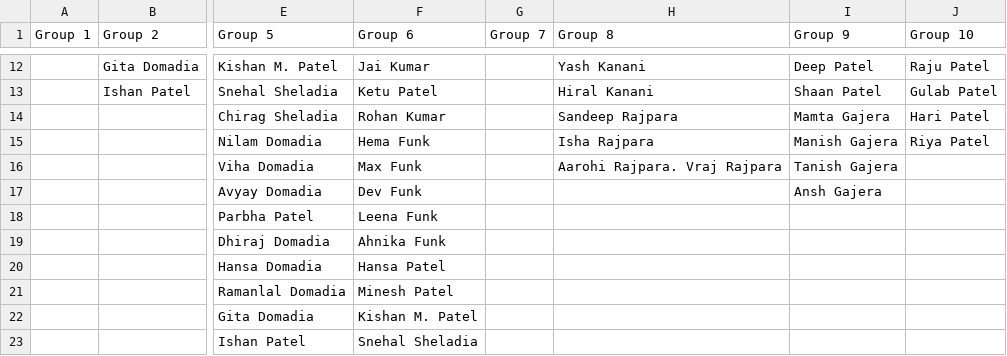
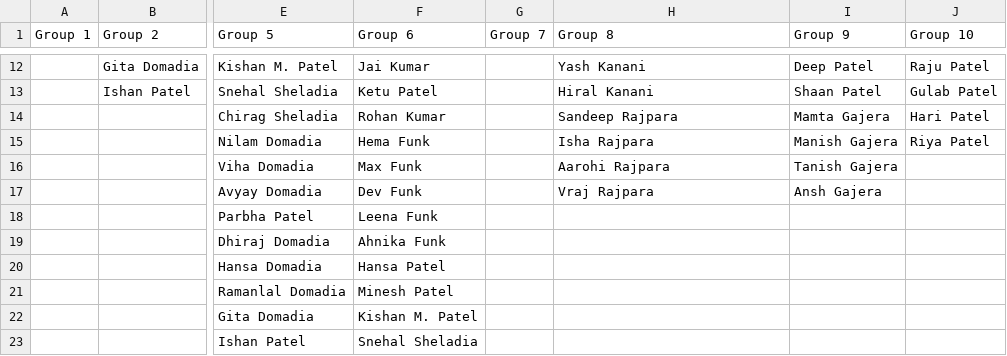
Before and after one commit to Bahamuk/Bahamuk.github.io, a CSV file: photo_groups_wide_rishi.csv, drawn as a sheet; only a part is shown, gaps mark what is left out; the diff names each change by its address in the sheet, - before the commit and + after, or states it on an @@ line.

Commit message:
Add files via upload

```diff
--- a/photo_groups_wide_rishi.csv
+++ b/photo_groups_wide_rishi.csv
-H16 (Group 8): Aarohi Rajpara. Vraj Rajpara
+H16 (Group 8): Aarohi Rajpara
-H17 (Group 8): (empty)
+H17 (Group 8): Vraj Rajpara
```
